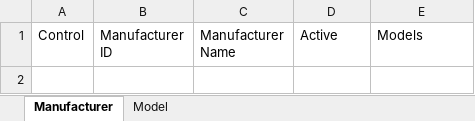
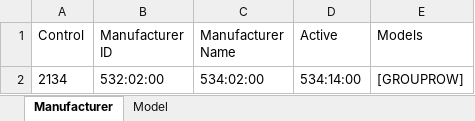
Before and after one commit to CJBuck/AssetWorksConversion, an Excel workbook: Loading/EquipmentManufacturer/CurrentCycle/Data/EquipmentManufacturer - Template.xlsx, sheet Manufacturer, drawn as a sheet; values as stored, in another font and other column widths than the file's, no borders; the diff names each change by its address in the sheet, - before the commit and + after, or states it on an @@ line.

Commit message:
Added EquipmentManufacturer and EquipmentManufacturerModel to Equipment.dtsx

```diff
--- a/Loading/EquipmentManufacturer/CurrentCycle/Data/EquipmentManufacturer - Template.xlsx (sheet Manufacturer)
+++ b/Loading/EquipmentManufacturer/CurrentCycle/Data/EquipmentManufacturer - Template.xlsx (sheet Manufacturer)
+row 2: 2134 | 532:02:00 | 534:02:00 | 534:14:00 | [GROUPROW]
```
Also changed, not shown: sheet Model, 3 other files.
